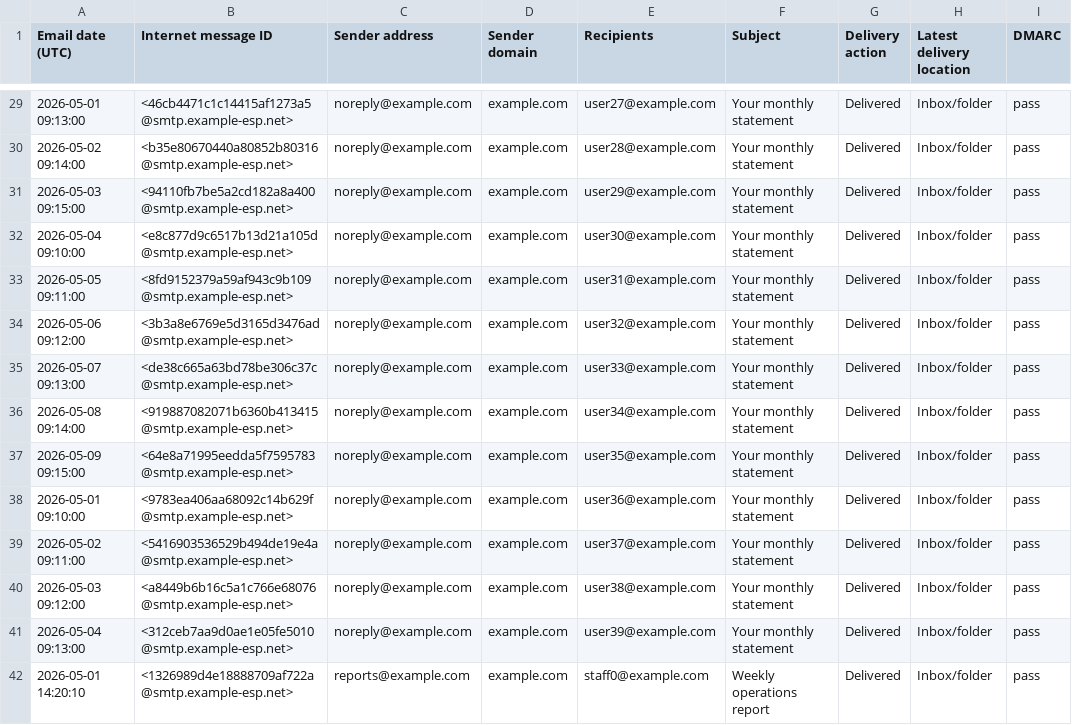
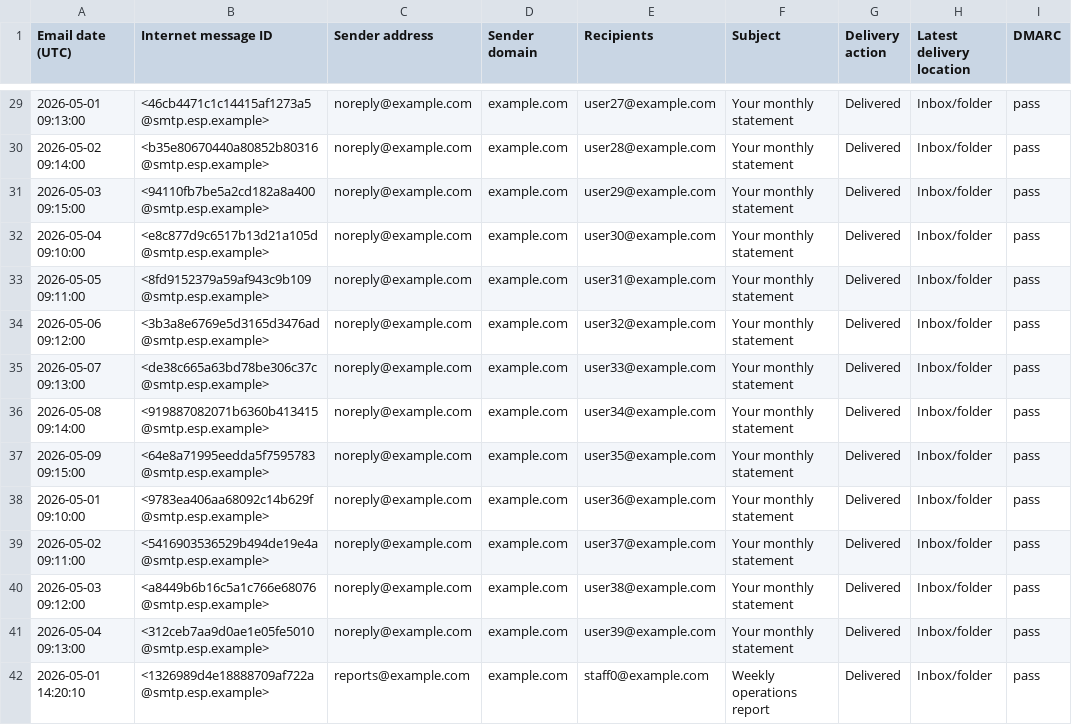
Before and after one commit to erv718/dmarc-audit-toolkit, a CSV file: samples/sample_maillog.csv, drawn as a sheet; only a part is shown, gaps mark what is left out; the diff covers the shown part only.

Commit message:
Move Google Workspace support to Planned; harden sample domain to reserved .example

```diff
--- a/samples/sample_maillog.csv
+++ b/samples/sample_maillog.csv
@@ -29,14 +29,14 @@ Email date (UTC),Internet message ID,Sender address,Sender domain,Recipients,Sub
-2026-05-01 09:13:00,<46cb4471c1c14415af1273a5@smtp.example-esp.net>,noreply@example.com,example.com,user27@example.com,Your monthly statement,Delivered,Inbox/folder,pass
-2026-05-02 09:14:00,<b35e80670440a80852b80316@smtp.example-esp.net>,noreply@example.com,example.com,user28@example.com,Your monthly statement,Delivered,Inbox/folder,pass
-2026-05-03 09:15:00,<94110fb7be5a2cd182a8a400@smtp.example-esp.net>,noreply@example.com,example.com,user29@example.com,Your monthly statement,Delivered,Inbox/folder,pass
-2026-05-04 09:10:00,<e8c877d9c6517b13d21a105d@smtp.example-esp.net>,noreply@example.com,example.com,user30@example.com,Your monthly statement,Delivered,Inbox/folder,pass
-2026-05-05 09:11:00,<8fd9152379a59af943c9b109@smtp.example-esp.net>,noreply@example.com,example.com,user31@example.com,Your monthly statement,Delivered,Inbox/folder,pass
-2026-05-06 09:12:00,<3b3a8e6769e5d3165d3476ad@smtp.example-esp.net>,noreply@example.com,example.com,user32@example.com,Your monthly statement,Delivered,Inbox/folder,pass
-2026-05-07 09:13:00,<de38c665a63bd78be306c37c@smtp.example-esp.net>,noreply@example.com,example.com,user33@example.com,Your monthly statement,Delivered,Inbox/folder,pass
-2026-05-08 09:14:00,<919887082071b6360b413415@smtp.example-esp.net>,noreply@example.com,example.com,user34@example.com,Your monthly statement,Delivered,Inbox/folder,pass
-2026-05-09 09:15:00,<64e8a71995eedda5f7595783@smtp.example-esp.net>,noreply@example.com,example.com,user35@example.com,Your monthly statement,Delivered,Inbox/folder,pass
-2026-05-01 09:10:00,<9783ea406aa68092c14b629f@smtp.example-esp.net>,noreply@example.com,example.com,user36@example.com,Your monthly statement,Delivered,Inbox/folder,pass
-2026-05-02 09:11:00,<5416903536529b494de19e4a@smtp.example-esp.net>,noreply@example.com,example.com,user37@example.com,Your monthly statement,Delivered,Inbox/folder,pass
-2026-05-03 09:12:00,<a8449b6b16c5a1c766e68076@smtp.example-esp.net>,noreply@example.com,example.com,user38@example.com,Your monthly statement,Delivered,Inbox/folder,pass
-2026-05-04 09:13:00,<312ceb7aa9d0ae1e05fe5010@smtp.example-esp.net>,noreply@example.com,example.com,user39@example.com,Your monthly statement,Delivered,Inbox/folder,pass
-2026-05-01 14:20:10,<1326989d4e18888709af722a@smtp.example-esp.net>,reports@example.com,example.com,staff0@example.com,Weekly operations report,Delivered,Inbox/folder,pass
+2026-05-01 09:13:00,<46cb4471c1c14415af1273a5@smtp.esp.example>,noreply@example.com,example.com,user27@example.com,Your monthly statement,Delivered,Inbox/folder,pass
+2026-05-02 09:14:00,<b35e80670440a80852b80316@smtp.esp.example>,noreply@example.com,example.com,user28@example.com,Your monthly statement,Delivered,Inbox/folder,pass
+2026-05-03 09:15:00,<94110fb7be5a2cd182a8a400@smtp.esp.example>,noreply@example.com,example.com,user29@example.com,Your monthly statement,Delivered,Inbox/folder,pass
+2026-05-04 09:10:00,<e8c877d9c6517b13d21a105d@smtp.esp.example>,noreply@example.com,example.com,user30@example.com,Your monthly statement,Delivered,Inbox/folder,pass
+2026-05-05 09:11:00,<8fd9152379a59af943c9b109@smtp.esp.example>,noreply@example.com,example.com,user31@example.com,Your monthly statement,Delivered,Inbox/folder,pass
+2026-05-06 09:12:00,<3b3a8e6769e5d3165d3476ad@smtp.esp.example>,noreply@example.com,example.com,user32@example.com,Your monthly statement,Delivered,Inbox/folder,pass
+2026-05-07 09:13:00,<de38c665a63bd78be306c37c@smtp.esp.example>,noreply@example.com,example.com,user33@example.com,Your monthly statement,Delivered,Inbox/folder,pass
+2026-05-08 09:14:00,<919887082071b6360b413415@smtp.esp.example>,noreply@example.com,example.com,user34@example.com,Your monthly statement,Delivered,Inbox/folder,pass
+2026-05-09 09:15:00,<64e8a71995eedda5f7595783@smtp.esp.example>,noreply@example.com,example.com,user35@example.com,Your monthly statement,Delivered,Inbox/folder,pass
+2026-05-01 09:10:00,<9783ea406aa68092c14b629f@smtp.esp.example>,noreply@example.com,example.com,user36@example.com,Your monthly statement,Delivered,Inbox/folder,pass
+2026-05-02 09:11:00,<5416903536529b494de19e4a@smtp.esp.example>,noreply@example.com,example.com,user37@example.com,Your monthly statement,Delivered,Inbox/folder,pass
+2026-05-03 09:12:00,<a8449b6b16c5a1c766e68076@smtp.esp.example>,noreply@example.com,example.com,user38@example.com,Your monthly statement,Delivered,Inbox/folder,pass
+2026-05-04 09:13:00,<312ceb7aa9d0ae1e05fe5010@smtp.esp.example>,noreply@example.com,example.com,user39@example.com,Your monthly statement,Delivered,Inbox/folder,pass
+2026-05-01 14:20:10,<1326989d4e18888709af722a@smtp.esp.example>,reports@example.com,example.com,staff0@example.com,Weekly operations report,Delivered,Inbox/folder,pass
```
Also changed, not shown: 74 edited cells elsewhere in this file, 7 other files.
